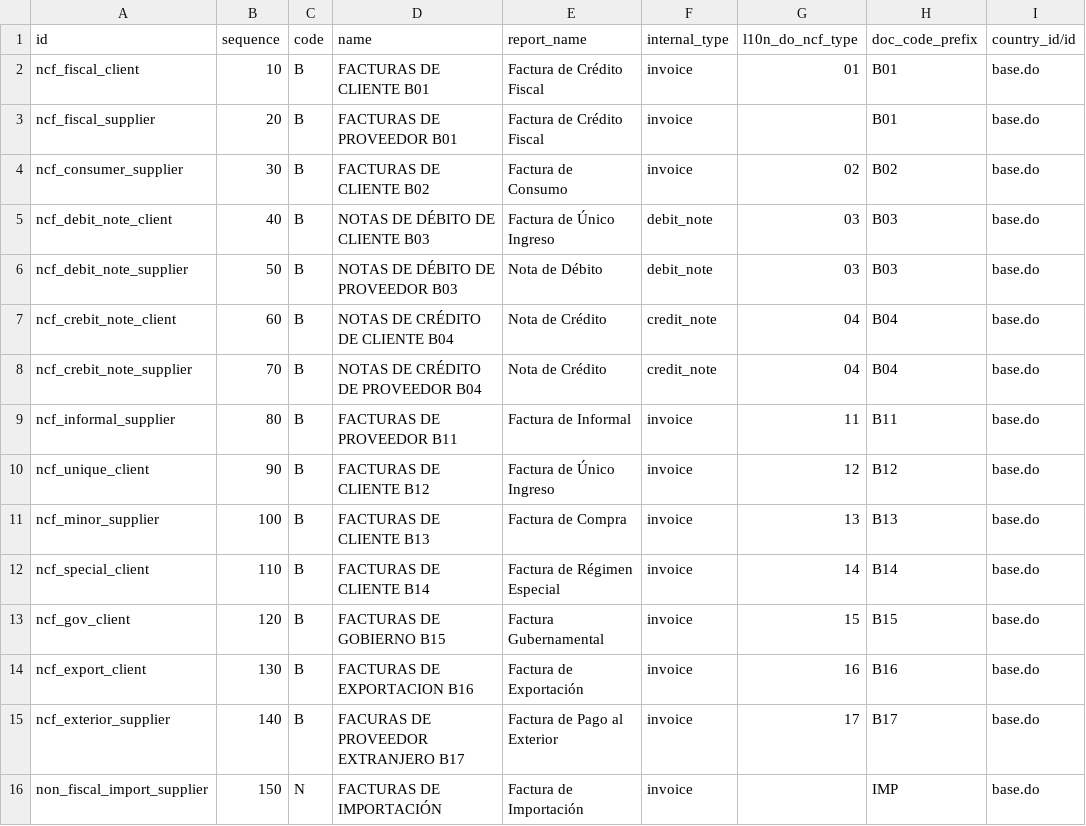
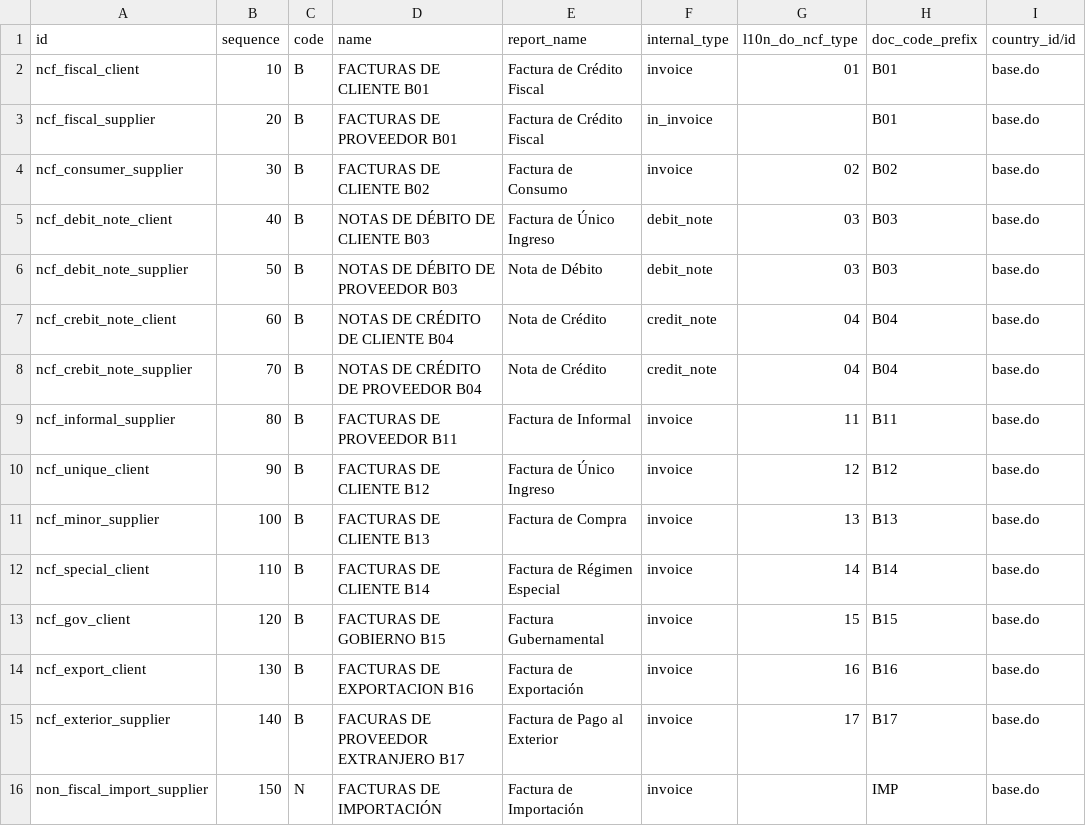
Before and after one commit to dixgrake/l10n-dominicana, a CSV file: l10n_do_accounting/data/l10n_latam.document.type.csv, drawn as a sheet; only a part is shown; the diff names each change by its address in the sheet, - before the commit and + after, or states it on an @@ line.

Commit message:
[FIX] l10n_do_accounting: Add a new method for NCF given by suppliers

```diff
--- a/l10n_do_accounting/data/l10n_latam.document.type.csv
+++ b/l10n_do_accounting/data/l10n_latam.document.type.csv
-F3 (internal_type): invoice
+F3 (internal_type): in_invoice
```
Also changed, not shown: 2 other files.
